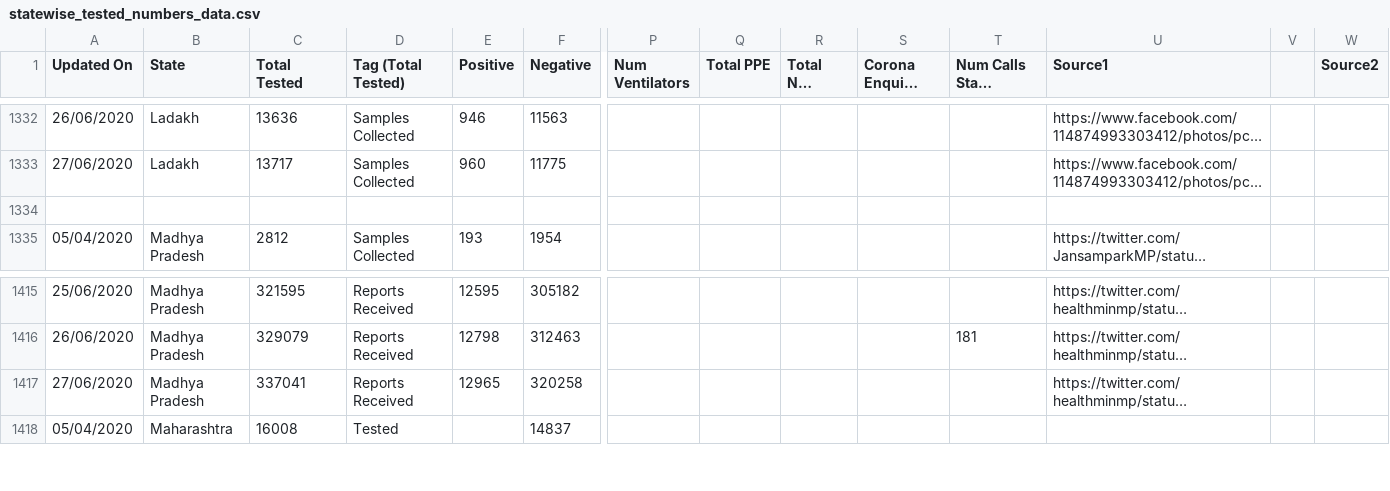
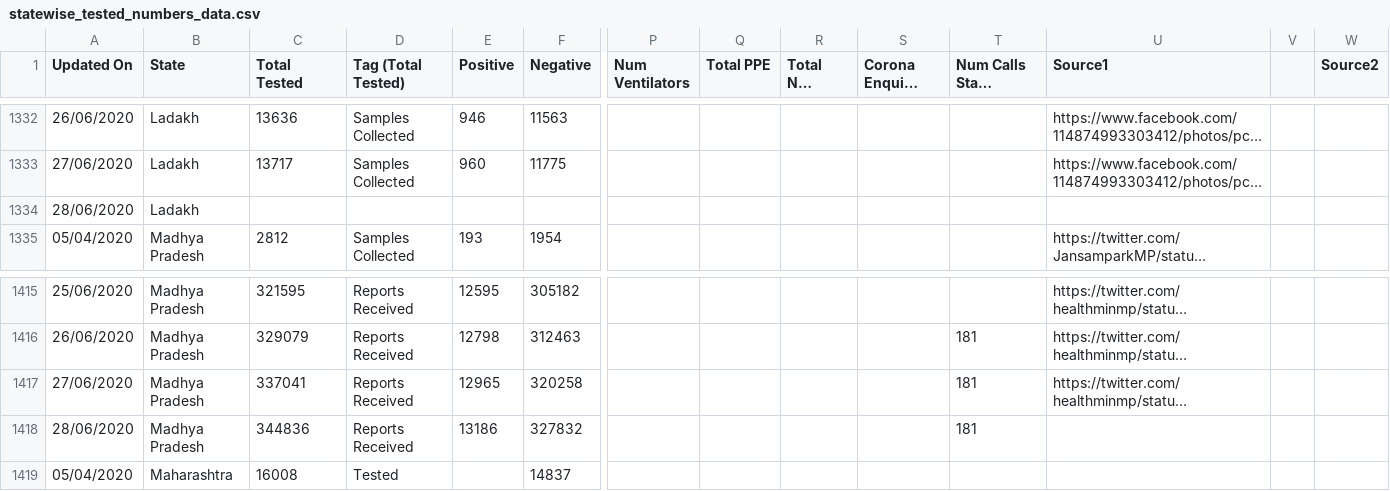
Before and after one commit to mohan083/api, a CSV file: csv/2020-06-28/statewise_tested_numbers_data.csv, drawn as a sheet; only a part is shown, gaps mark what is left out; long unchanged cells end in …; rows hold the shown columns only; the diff names each change by its address in the sheet, - before the commit and + after, or states it on an @@ line.

Commit message:
data updated on - Sun Jun 28 14:35:24 UTC 2020

```diff
--- a/csv/2020-06-28/statewise_tested_numbers_data.csv
+++ b/csv/2020-06-28/statewise_tested_numbers_data.csv
-row 1334: (empty)
+row 1334: 28/06/2020 | Ladakh
-T1417 (Num Calls State Helpline): (empty)
+T1417 (Num Calls State Helpline): 181
+row 1418: 28/06/2020 | Madhya Pradesh | 344836 | Reports Received | 13186 | 327832 |  |  |  |  | 181
```
Also changed, not shown: csv/2020-06-28/state_wise.csv, csv/latest/state_wise.csv, 9 other files.
